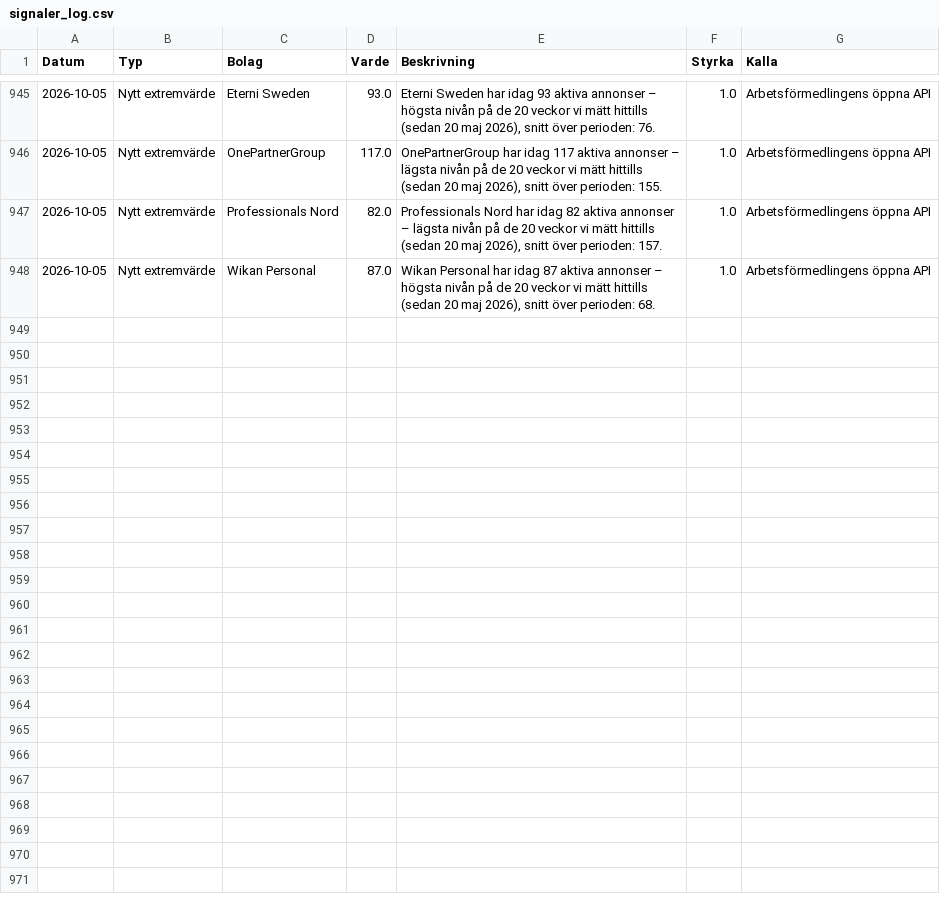
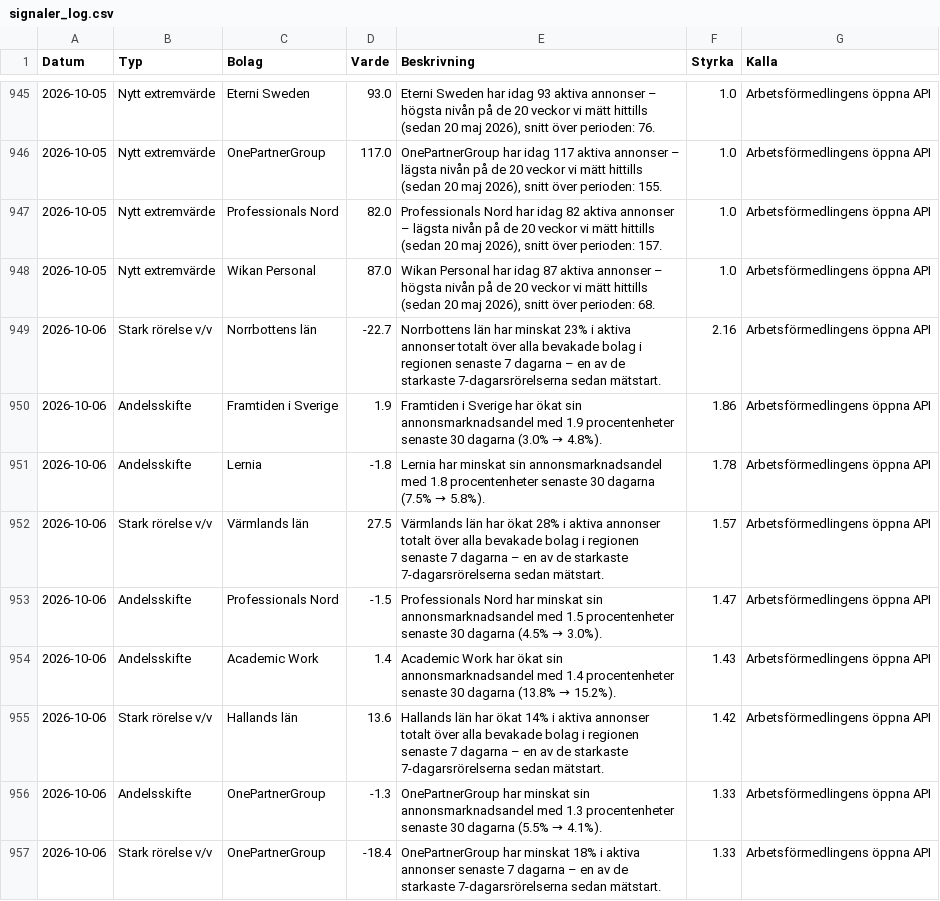
Before and after one commit to mohsensamir1973/arbetsmarknadsdata, a CSV file: signaler_log.csv, drawn as a sheet; only a part is shown, gaps mark what is left out; the diff covers the shown part only.

```diff
--- a/signaler_log.csv
+++ b/signaler_log.csv
@@ -948 +948,10 @@
 2026-10-05;Nytt extremvärde;Wikan Personal;87.0;Wikan Personal har idag 87 aktiva annonser – högsta nivån på de 20 veckor vi mätt hittills (sedan 20 maj 2026), snitt över perioden: 68.;1.0;Arbetsförmedlingens öppna API
+2026-10-06;Stark rörelse v/v;Norrbottens län;-22.7;Norrbottens län har minskat 23% i aktiva annonser totalt över alla bevakade bolag i regionen senaste 7 dagarna – en av de starkaste 7-dagarsrörelserna sedan mätstart.;2.16;Arbetsförmedlingens öppna API
+2026-10-06;Andelsskifte;Framtiden i Sverige;1.9;Framtiden i Sverige har ökat sin annonsmarknadsandel med 1.9 procentenheter senaste 30 dagarna (3.0% → 4.8%).;1.86;Arbetsförmedlingens öppna API
+2026-10-06;Andelsskifte;Lernia;-1.8;Lernia har minskat sin annonsmarknadsandel med 1.8 procentenheter senaste 30 dagarna (7.5% → 5.8%).;1.78;Arbetsförmedlingens öppna API
+2026-10-06;Stark rörelse v/v;Värmlands län;27.5;Värmlands län har ökat 28% i aktiva annonser totalt över alla bevakade bolag i regionen senaste 7 dagarna – en av de starkaste 7-dagarsrörelserna sedan mätstart.;1.57;Arbetsförmedlingens öppna API
+2026-10-06;Andelsskifte;Professionals Nord;-1.5;Professionals Nord har minskat sin annonsmarknadsandel med 1.5 procentenheter senaste 30 dagarna (4.5% → 3.0%).;1.47;Arbetsförmedlingens öppna API
+2026-10-06;Andelsskifte;Academic Work;1.4;Academic Work har ökat sin annonsmarknadsandel med 1.4 procentenheter senaste 30 dagarna (13.8% → 15.2%).;1.43;Arbetsförmedlingens öppna API
+2026-10-06;Stark rörelse v/v;Hallands län;13.6;Hallands län har ökat 14% i aktiva annonser totalt över alla bevakade bolag i regionen senaste 7 dagarna – en av de starkaste 7-dagarsrörelserna sedan mätstart.;1.42;Arbetsförmedlingens öppna API
+2026-10-06;Andelsskifte;OnePartnerGroup;-1.3;OnePartnerGroup har minskat sin annonsmarknadsandel med 1.3 procentenheter senaste 30 dagarna (5.5% → 4.1%).;1.33;Arbetsförmedlingens öppna API
+2026-10-06;Stark rörelse v/v;OnePartnerGroup;-18.4;OnePartnerGroup har minskat 18% i aktiva annonser senaste 7 dagarna – en av de starkaste 7-dagarsrörelserna sedan mätstart.;1.33;Arbetsförmedlingens öppna API
```
Also changed, not shown: 8 added rows elsewhere in this file, arbetsmarknadsindex_kommuner_trend.csv, bemanningsindex_kommuner_trend.csv, 4 other files.
